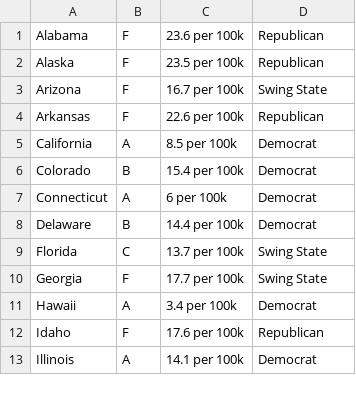
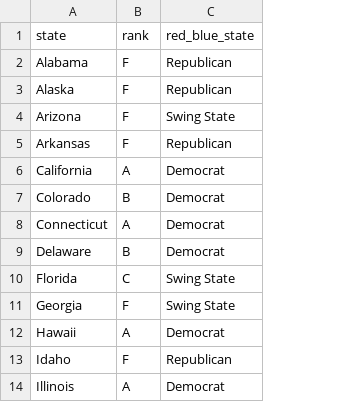
Before and after one commit to tonyCUNY/tonyCUNY, a CSV file: state_ranking.csv, drawn as a sheet; only a part is shown; removed rows and columns are numbered as before the commit, all else as after; the diff names each change by its address in the sheet, - before the commit and + after, or states it on an @@ line.

Commit message:
Add files via upload

```diff
--- a/state_ranking.csv
+++ b/state_ranking.csv
-column C, rows 1-13: 23.6 per 100k | 23.5 per 100k | 16.7 per 100k | 22.6 per 100k | 8.5 per 100k | 15.4 per 100k | 6 per 100k | 14.4 per 100k | 13.7 per 100k | 17.7 per 100k | 3.4 per 100k | 17.6 per 100k | 14.1 per 100k
+row 1: state | rank | red_blue_state
```
